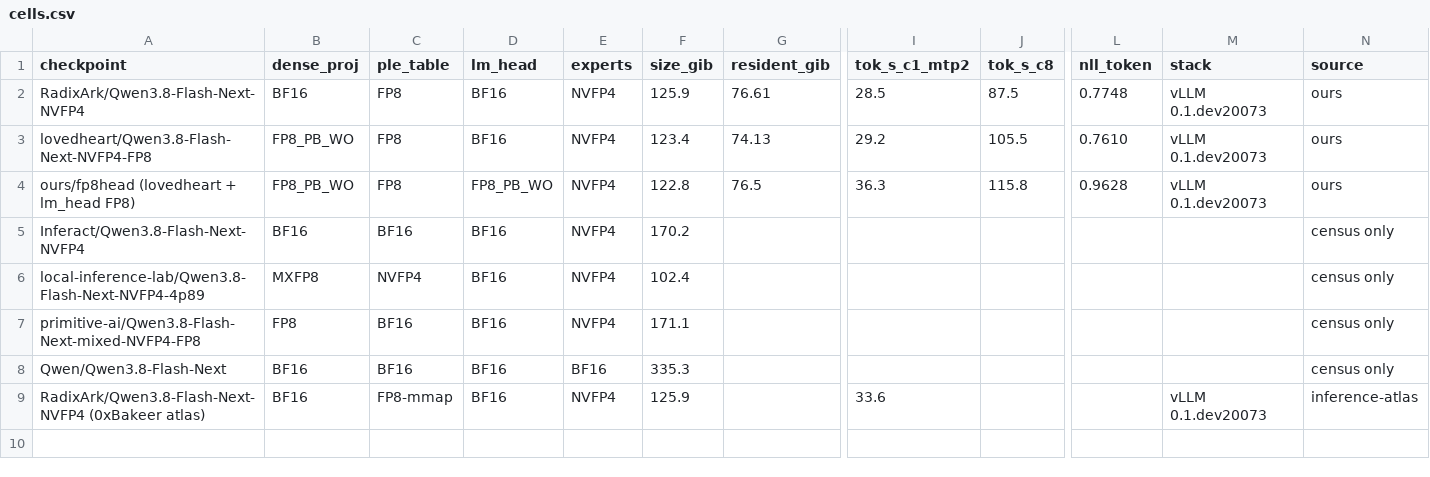
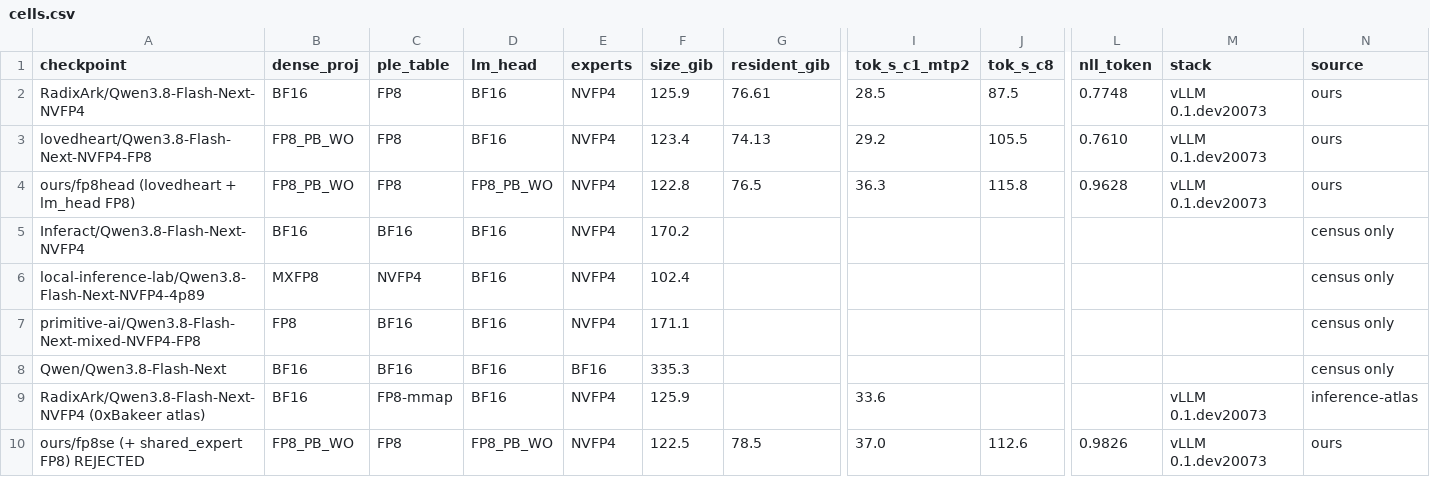
Before and after one commit to jschmied/dgx-spark-setup-guide, a CSV file: bench/flashnext-quants/data/cells.csv, drawn as a sheet; only a part is shown, gaps mark what is left out; rows hold the shown columns only; the diff names each change by its address in the sheet, - before the commit and + after, or states it on an @@ line.

Commit message:
bench: record shared_expert as measured-and-rejected on the quant map

```diff
--- a/bench/flashnext-quants/data/cells.csv
+++ b/bench/flashnext-quants/data/cells.csv
+row 10: ours/fp8se (+ shared_expert FP8) REJECTED | FP8_PB_WO | FP8 | FP8_PB_WO | NVFP4 | 122.5 | 78.5 | 37.0 | 112.6 | 0.9826 | vLLM 0.1.dev20073 | ours
```
Also changed, not shown: 1 other file.
